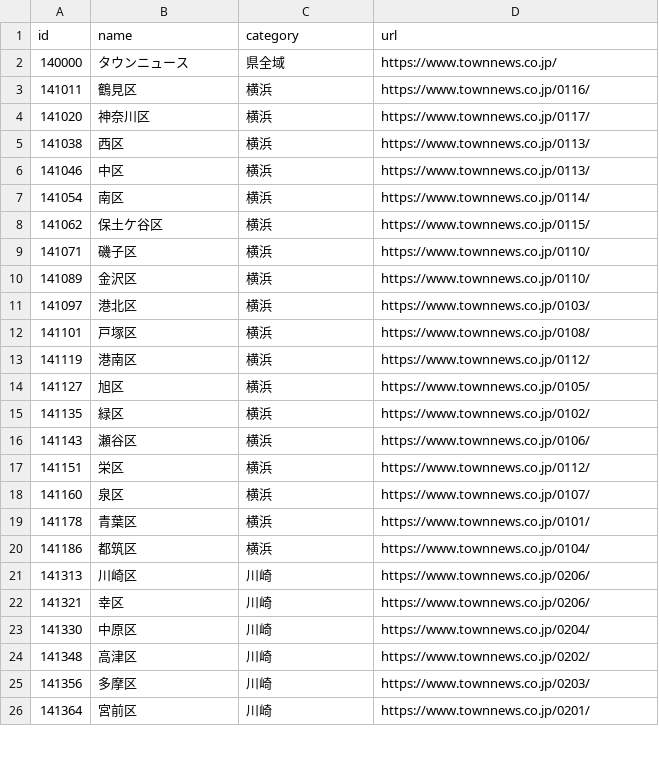
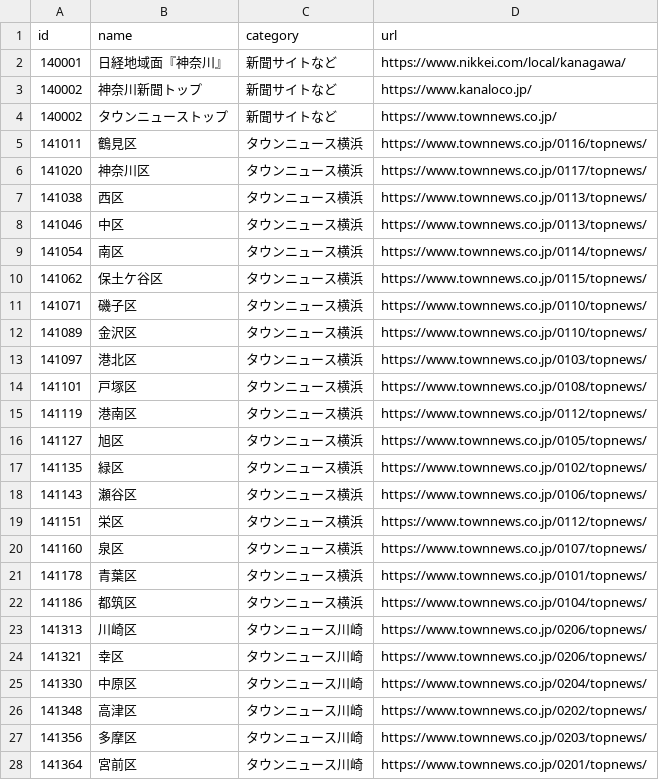
Before and after one commit to sgtao/area_links_Kanagawa, a CSV file: docs/assets/kanagawa_town_news.csv, drawn as a sheet; only a part is shown; the diff covers the shown part only.

Commit message:
update docs for correct and add data

```diff
--- a/docs/assets/kanagawa_town_news.csv
+++ b/docs/assets/kanagawa_town_news.csv
@@ -1,26 +1,28 @@
 id,name,category,url
-140000,タウンニュース,県全域,https://www.townnews.co.jp/
-141011,鶴見区,横浜,https://www.townnews.co.jp/0116/
-141020,神奈川区,横浜,https://www.townnews.co.jp/0117/
-141038,西区,横浜,https://www.townnews.co.jp/0113/
-141046,中区,横浜,https://www.townnews.co.jp/0113/
-141054,南区,横浜,https://www.townnews.co.jp/0114/
-141062,保土ケ谷区,横浜,https://www.townnews.co.jp/0115/
-141071,磯子区,横浜,https://www.townnews.co.jp/0110/
-141089,金沢区,横浜,https://www.townnews.co.jp/0110/
-141097,港北区,横浜,https://www.townnews.co.jp/0103/
-141101,戸塚区,横浜,https://www.townnews.co.jp/0108/
-141119,港南区,横浜,https://www.townnews.co.jp/0112/
-141127,旭区,横浜,https://www.townnews.co.jp/0105/
-141135,緑区,横浜,https://www.townnews.co.jp/0102/
-141143,瀬谷区,横浜,https://www.townnews.co.jp/0106/
-141151,栄区,横浜,https://www.townnews.co.jp/0112/
-141160,泉区,横浜,https://www.townnews.co.jp/0107/
-141178,青葉区,横浜,https://www.townnews.co.jp/0101/
-141186,都筑区,横浜,https://www.townnews.co.jp/0104/
-141313,川崎区,川崎,https://www.townnews.co.jp/0206/
-141321,幸区,川崎,https://www.townnews.co.jp/0206/
-141330,中原区,川崎,https://www.townnews.co.jp/0204/
-141348,高津区,川崎,https://www.townnews.co.jp/0202/
-141356,多摩区,川崎,https://www.townnews.co.jp/0203/
-141364,宮前区,川崎,https://www.townnews.co.jp/0201/
+140001,日経地域面『神奈川』,新聞サイトなど,https://www.nikkei.com/local/kanagawa/
+140002,神奈川新聞トップ,新聞サイトなど,https://www.kanaloco.jp/
+140002,タウンニューストップ,新聞サイトなど,https://www.townnews.co.jp/
+141011,鶴見区,タウンニュース横浜,https://www.townnews.co.jp/0116/topnews/
+141020,神奈川区,タウンニュース横浜,https://www.townnews.co.jp/0117/topnews/
+141038,西区,タウンニュース横浜,https://www.townnews.co.jp/0113/topnews/
+141046,中区,タウンニュース横浜,https://www.townnews.co.jp/0113/topnews/
+141054,南区,タウンニュース横浜,https://www.townnews.co.jp/0114/topnews/
+141062,保土ケ谷区,タウンニュース横浜,https://www.townnews.co.jp/0115/topnews/
+141071,磯子区,タウンニュース横浜,https://www.townnews.co.jp/0110/topnews/
+141089,金沢区,タウンニュース横浜,https://www.townnews.co.jp/0110/topnews/
+141097,港北区,タウンニュース横浜,https://www.townnews.co.jp/0103/topnews/
+141101,戸塚区,タウンニュース横浜,https://www.townnews.co.jp/0108/topnews/
+141119,港南区,タウンニュース横浜,https://www.townnews.co.jp/0112/topnews/
+141127,旭区,タウンニュース横浜,https://www.townnews.co.jp/0105/topnews/
+141135,緑区,タウンニュース横浜,https://www.townnews.co.jp/0102/topnews/
+141143,瀬谷区,タウンニュース横浜,https://www.townnews.co.jp/0106/topnews/
+141151,栄区,タウンニュース横浜,https://www.townnews.co.jp/0112/topnews/
+141160,泉区,タウンニュース横浜,https://www.townnews.co.jp/0107/topnews/
+141178,青葉区,タウンニュース横浜,https://www.townnews.co.jp/0101/topnews/
+141186,都筑区,タウンニュース横浜,https://www.townnews.co.jp/0104/topnews/
+141313,川崎区,タウンニュース川崎,https://www.townnews.co.jp/0206/topnews/
+141321,幸区,タウンニュース川崎,https://www.townnews.co.jp/0206/topnews/
+141330,中原区,タウンニュース川崎,https://www.townnews.co.jp/0204/topnews/
+141348,高津区,タウンニュース川崎,https://www.townnews.co.jp/0202/topnews/
+141356,多摩区,タウンニュース川崎,https://www.townnews.co.jp/0203/topnews/
+141364,宮前区,タウンニュース川崎,https://www.townnews.co.jp/0201/topnews/
```
Also changed, not shown: 68 edited cells elsewhere in this file, docs/assets/kanagawa_govs_paper.csv, 4 other files.
